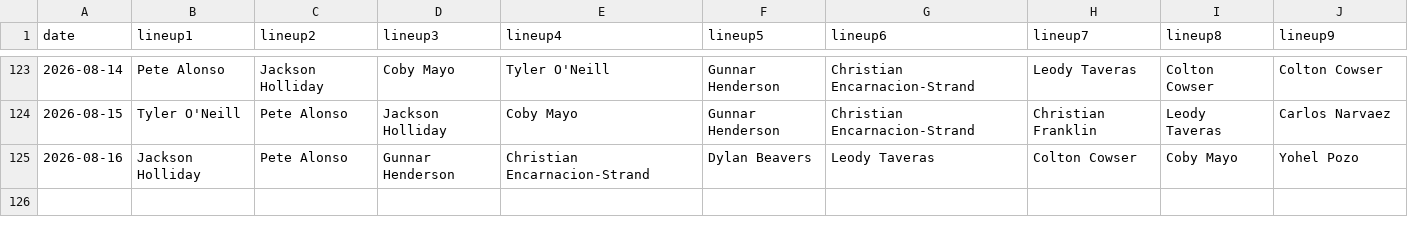
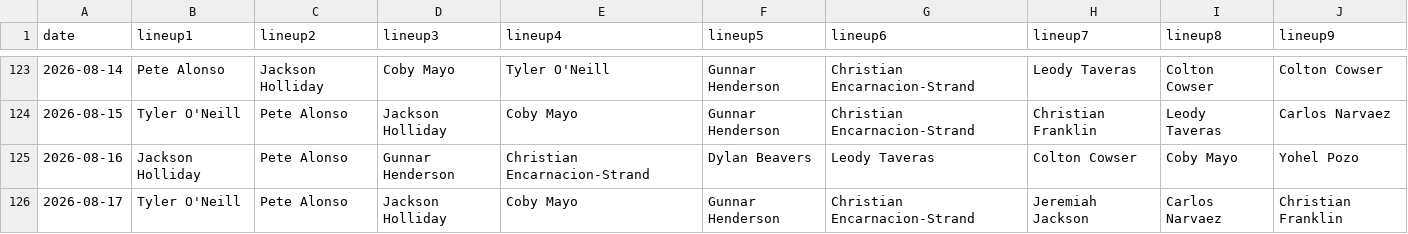
Before and after one commit to fantasy-toolz/batting-order, a CSV file: data/2026/BAL.csv, drawn as a sheet; only a part is shown, gaps mark what is left out; the diff names each change by its address in the sheet, - before the commit and + after, or states it on an @@ line.

```diff
--- a/data/2026/BAL.csv
+++ b/data/2026/BAL.csv
+row 126: 2026-08-17 | Tyler O'Neill | Pete Alonso | Jackson Holliday | Coby Mayo | Gunnar Henderson | Christian Encarnacion-Strand | Jeremiah Jackson | Carlos Narvaez | Christian Franklin
```
Also changed, not shown: data/2026/CIN.csv, data/2026/CWS.csv, 21 other files.
